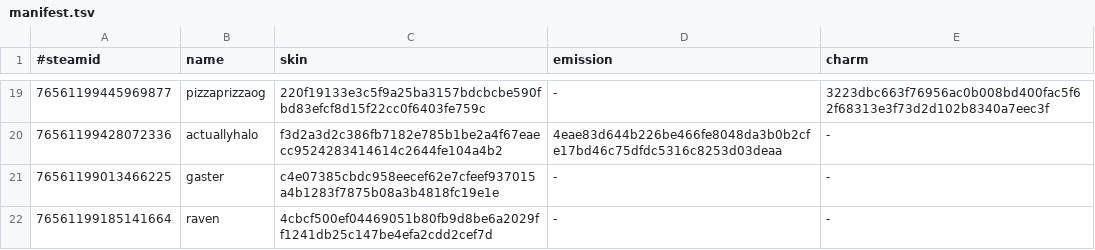
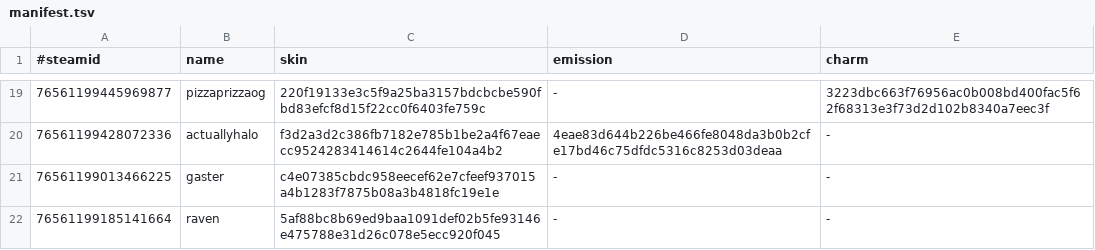
Before and after one commit to d1ll3x3/charm-skins-data, a TSV file: api/manifest.tsv, drawn as a sheet; only a part is shown, gaps mark what is left out.

Commit message:
Update manifest

```diff
--- a/api/manifest.tsv
+++ b/api/manifest.tsv
@@ -21,2 +21,2 @@
 76561199013466225	gaster	c4e07385cbdc958eecef62e7cfeef937015a4b1283f7875b08a3b4818fc19e1e	-	-
-76561199185141664	raven	4cbcf500ef04469051b80fb9d8be6a2029ff1241db25c147be4efa2cdd2cef7d	-	-
+76561199185141664	raven	5af88bc8b69ed9baa1091def02b5fe93146e475788e31d26c078e5ecc920f045	-	-
```
